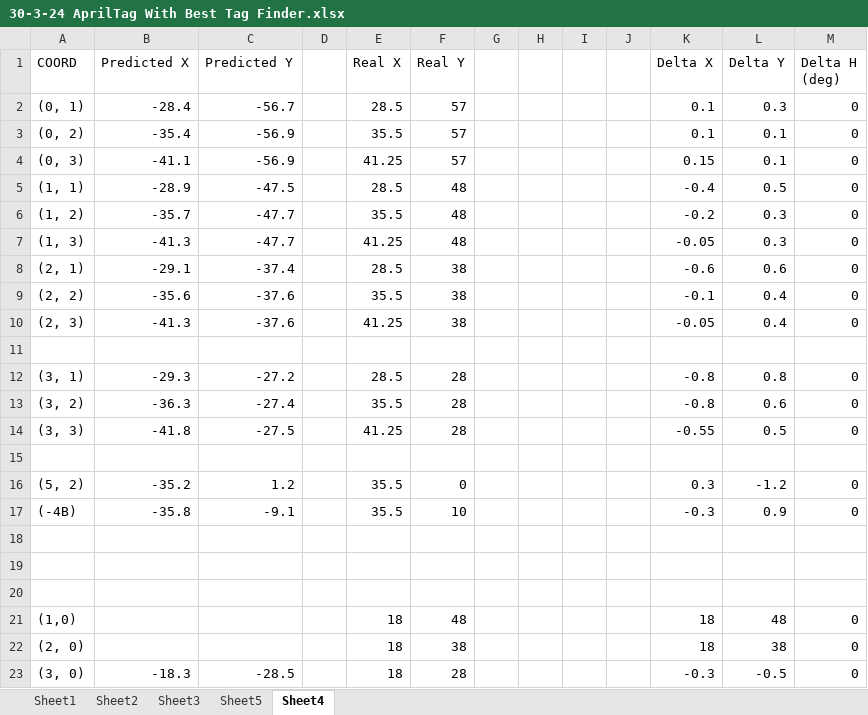
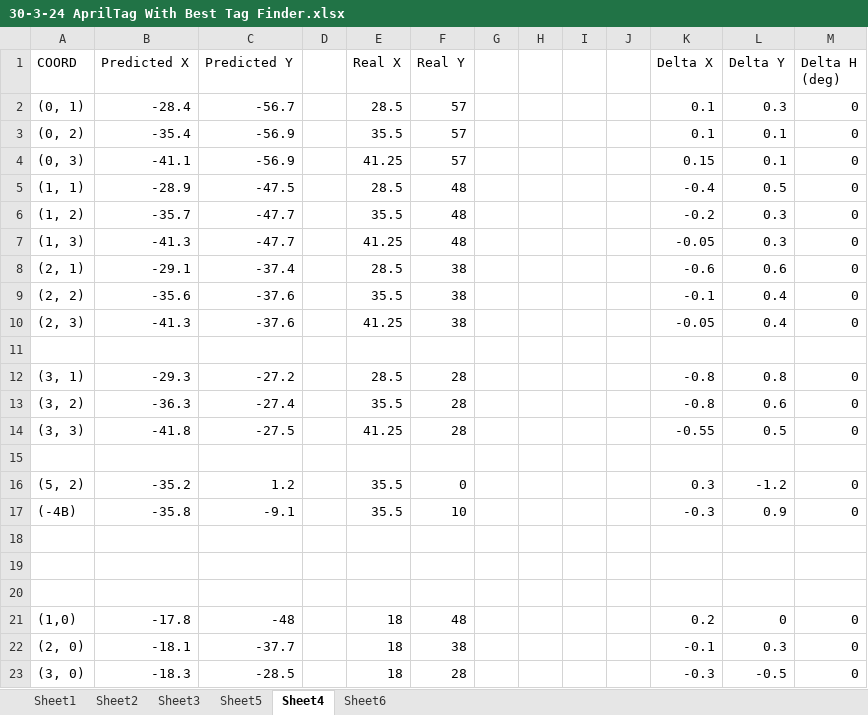
Before and after one commit to FTCTeam10298/2023-24-code, an Excel workbook: AprilTag Performance Evaluation/30-3-24 AprilTag With Best Tag Finder.xlsx, sheet Sheet4, drawn as a sheet; values as stored, in another font and other column widths than the file's, no borders; the diff names each change by its address in the sheet, - before the commit and + after, or states it on an @@ line.

```diff
--- a/AprilTag Performance Evaluation/30-3-24 AprilTag With Best Tag Finder.xlsx (sheet Sheet4)
+++ b/AprilTag Performance Evaluation/30-3-24 AprilTag With Best Tag Finder.xlsx (sheet Sheet4)
+sheet tab: Sheet6
-B21 (Predicted X): (empty)
+B21 (Predicted X): -17.8
-C21 (Predicted Y): (empty)
+C21 (Predicted Y): -48
-K21 (Delta X): 18
+K21 (Delta X): 0.2
-L21 (Delta Y): 48
+L21 (Delta Y): 0
-B22 (Predicted X): (empty)
+B22 (Predicted X): -18.1
-C22 (Predicted Y): (empty)
+C22 (Predicted Y): -37.7
-K22 (Delta X): 18
+K22 (Delta X): -0.1
-L22 (Delta Y): 38
+L22 (Delta Y): 0.3
```
Also changed, not shown: 1 other file.
